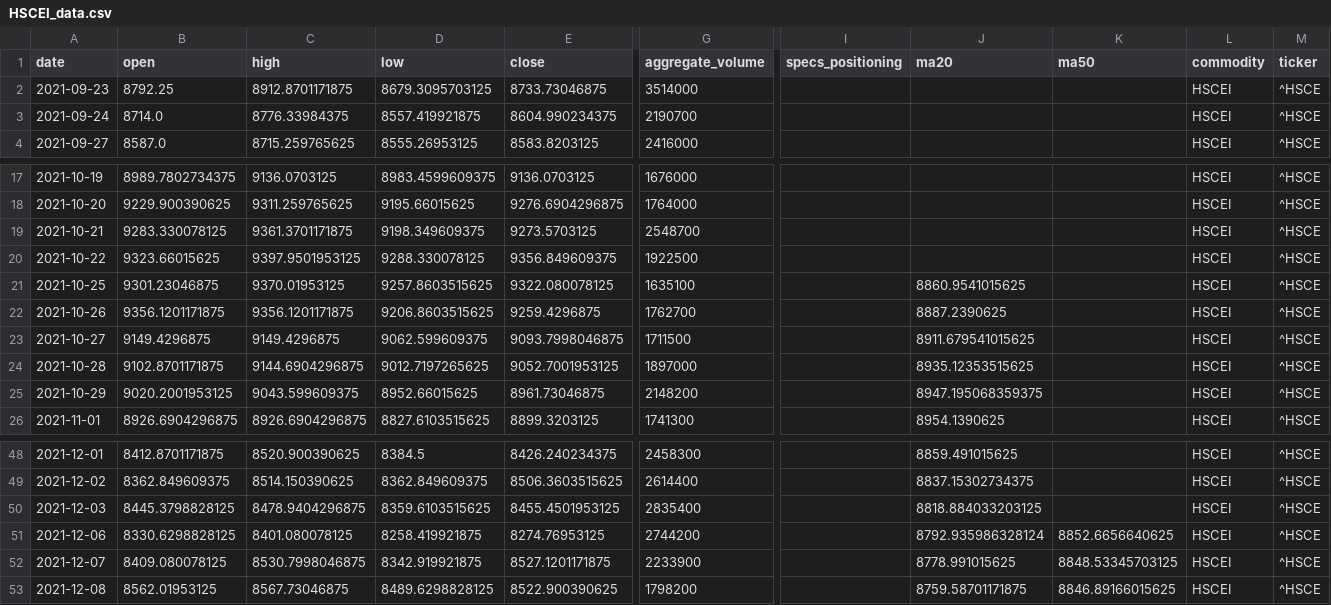
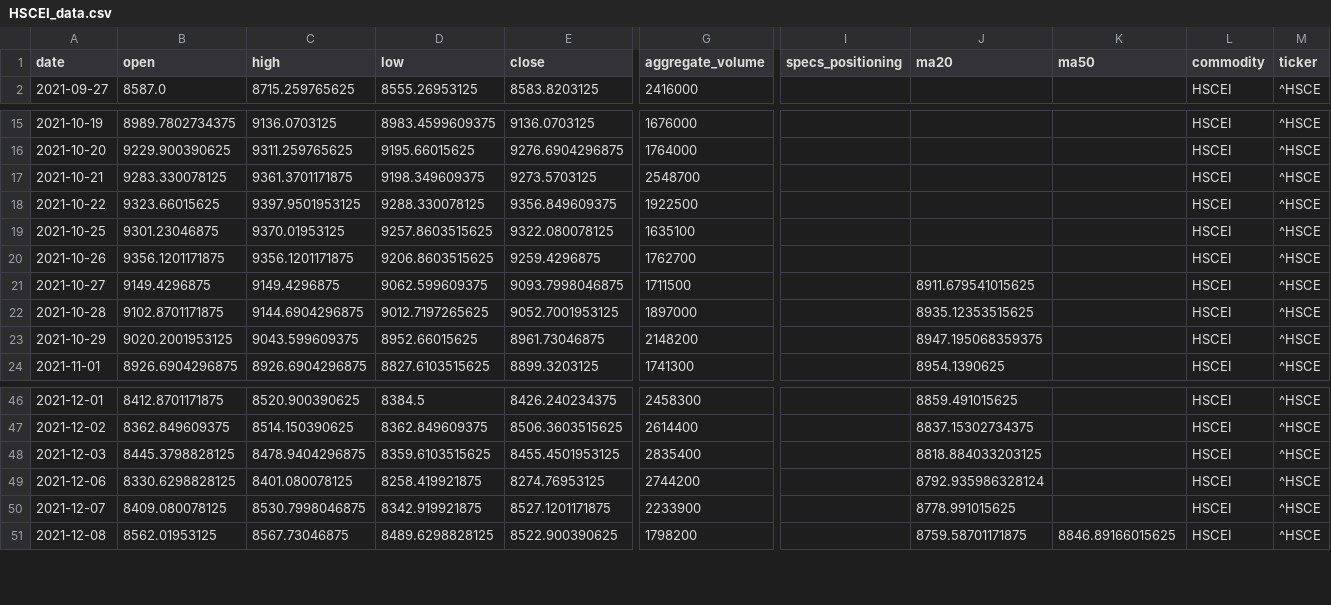
Before and after one commit to jjch1986/price-chart-site, a CSV file: data/HSCEI_data.csv, drawn as a sheet; only a part is shown, gaps mark what is left out; removed rows and columns are numbered as before the commit, all else as after; rows hold the shown columns only; the diff names each change by its address in the sheet, - before the commit and + after, or states it on an @@ line.

```diff
--- a/data/HSCEI_data.csv
+++ b/data/HSCEI_data.csv
-row 2: 2021-09-23 | 8792.25 | 8912.8701171875 | 8679.3095703125 | 8733.73046875 | 3514000 |  |  |  | HSCEI | ^HSCE
-row 3: 2021-09-24 | 8714.0 | 8776.33984375 | 8557.419921875 | 8604.990234375 | 2190700 |  |  |  | HSCEI | ^HSCE
-J19 (ma20): 8860.9541015625
+J19 (ma20): (empty)
-J20 (ma20): 8887.2390625
+J20 (ma20): (empty)
-K49 (ma50): 8852.6656640625
+K49 (ma50): (empty)
-K50 (ma50): 8848.53345703125
+K50 (ma50): (empty)
```
Also changed, not shown: data/Bitcoin_data.csv, data/Nickle_data.csv, 21 other files.
